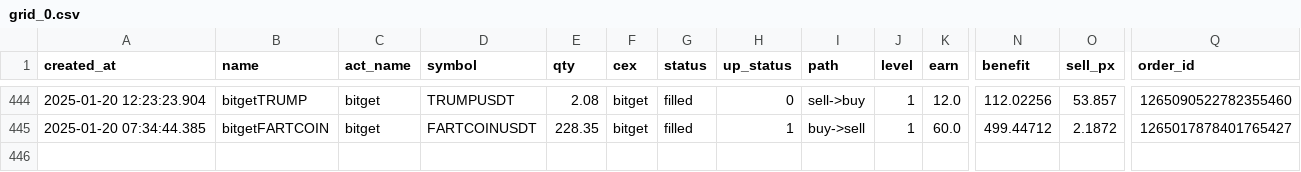
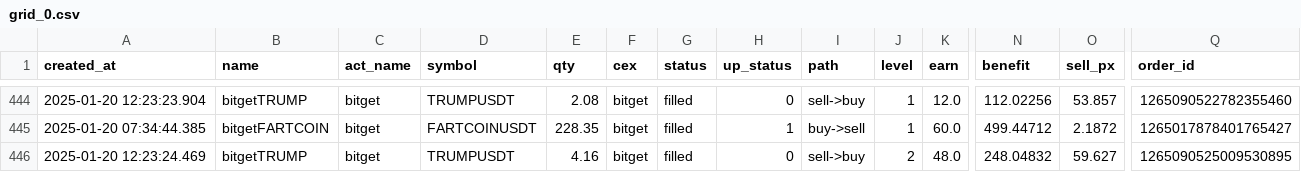
Before and after one commit to txnj/data, a CSV file: grid_0.csv, drawn as a sheet; only a part is shown, gaps mark what is left out; rows hold the shown columns only; the diff names each change by its address in the sheet, - before the commit and + after, or states it on an @@ line.

Commit message:
auto-sync

```diff
--- a/grid_0.csv
+++ b/grid_0.csv
+row 446: 2025-01-20 12:23:24.469 | bitgetTRUMP | bitget | TRUMPUSDT | 4.16 | bitget | filled | 0 | sell->buy | 2 | 48.0 | 248.04832 | 59.627 | 1265090525009530895
```
